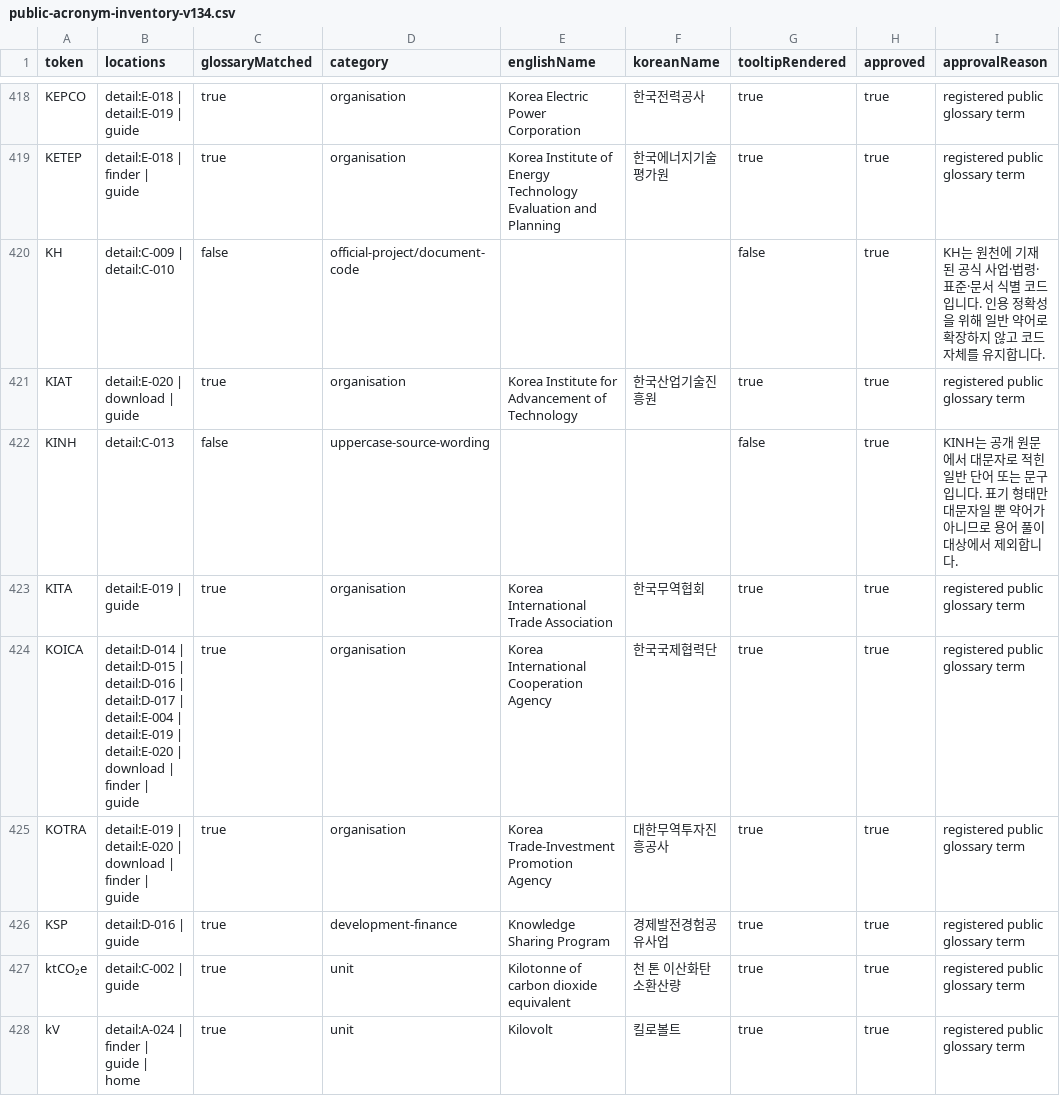
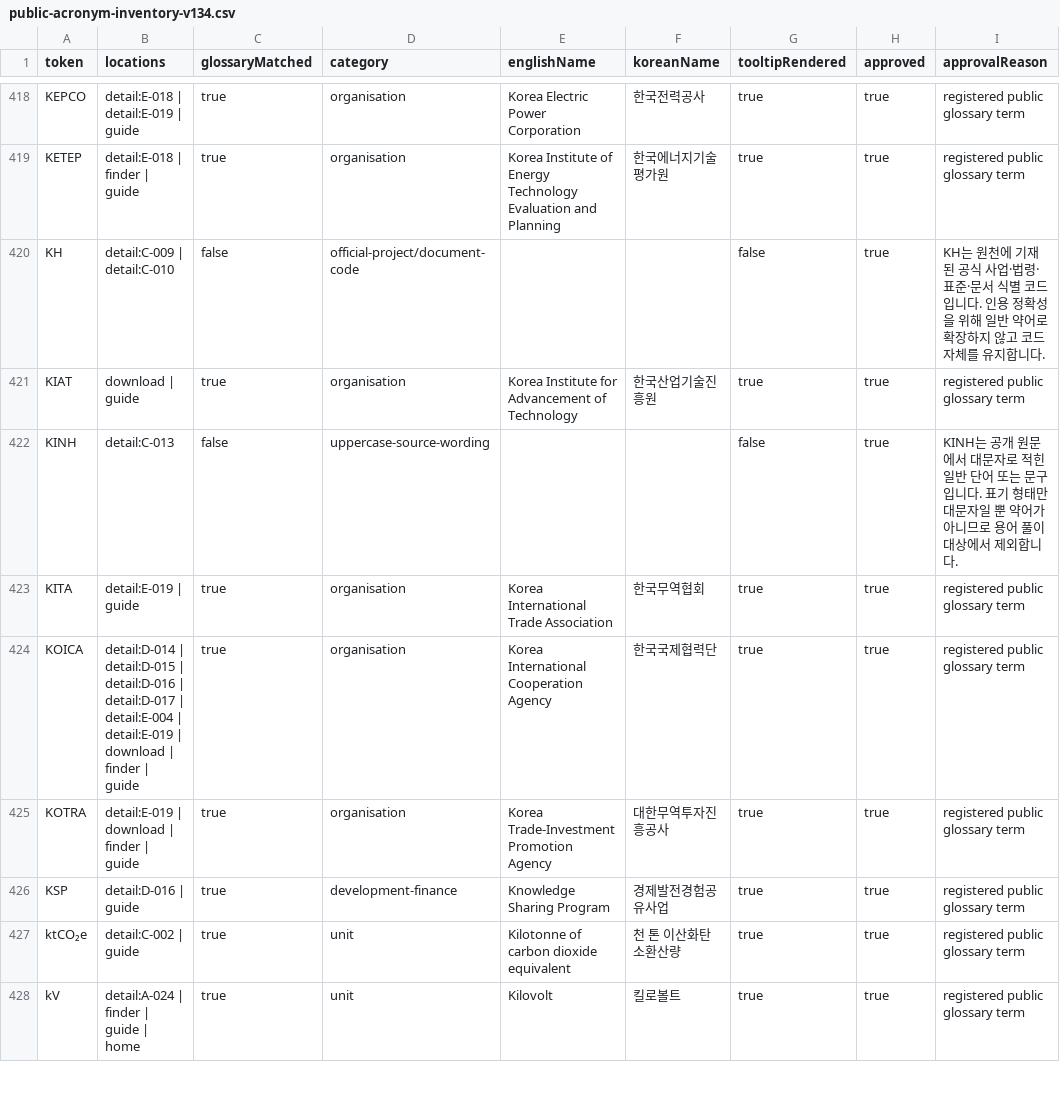
Before and after one commit to exoprime-sketch/nigtldcmap, a CSV file: reports/v134/public-acronym-inventory-v134.csv, drawn as a sheet; only a part is shown, gaps mark what is left out; the diff covers the shown part only; the diff names each change by its address in the sheet, - before the commit and + after, or states it on an @@ line.

```diff
--- a/reports/v134/public-acronym-inventory-v134.csv
+++ b/reports/v134/public-acronym-inventory-v134.csv
-B421 (locations): detail:E-020 | download | guide
+B421 (locations): download | guide
-B424 (locations): …detail:E-019 | detail:E-020 | download |…
+B424 (locations): …detail:E-019 | download |…
-B425 (locations): detail:E-019 | detail:E-020 | download |…
+B425 (locations): detail:E-019 | download |…
```
Also changed, not shown: 19 edited cells elsewhere in this file, 37 other files.
